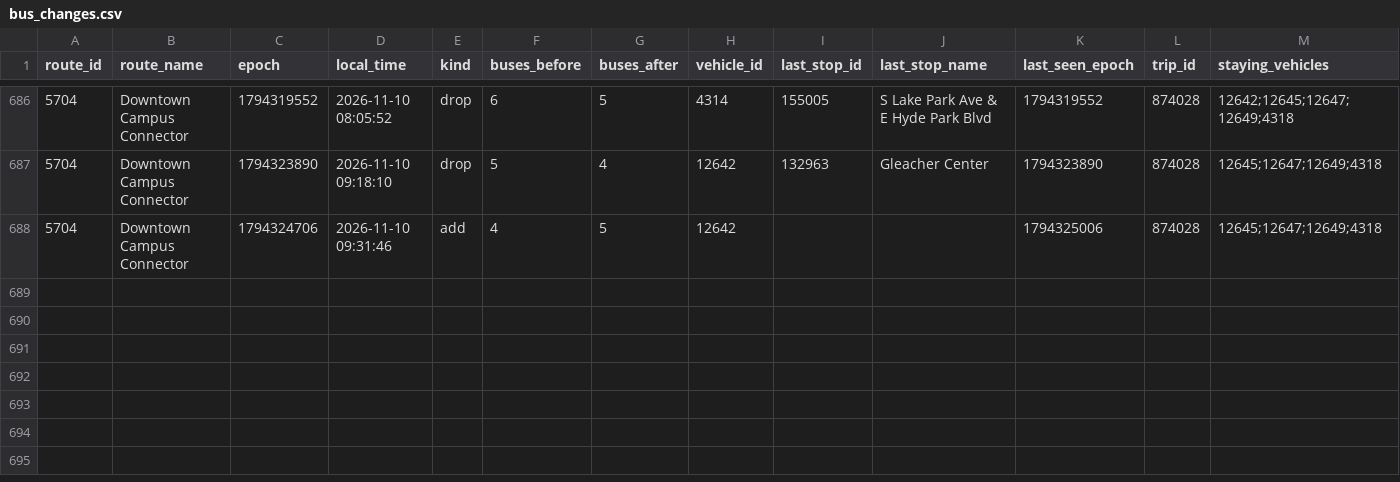
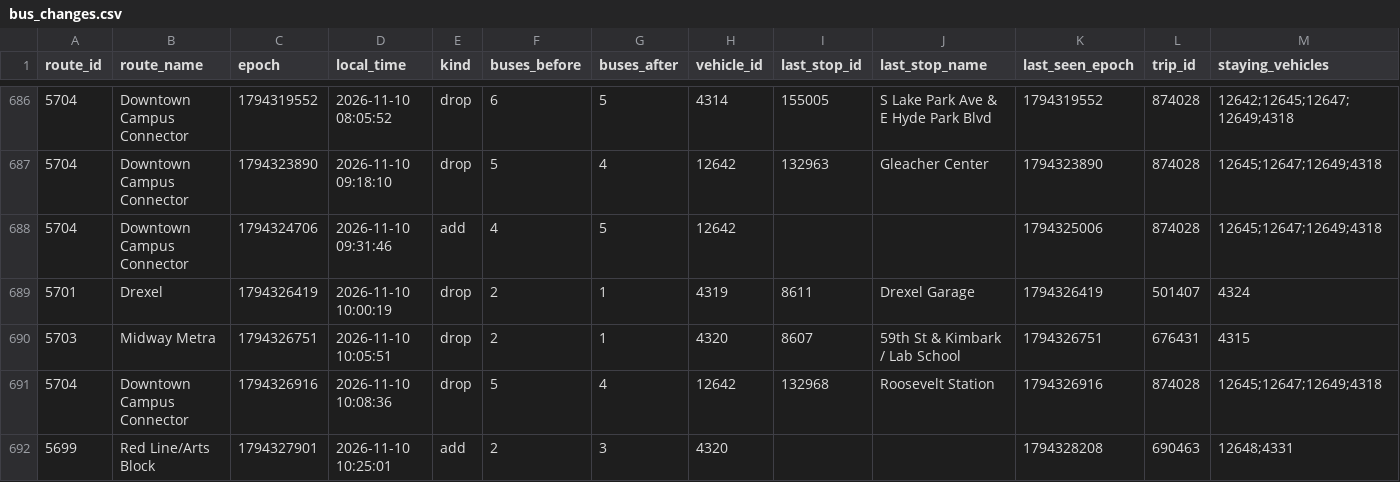
Before and after one commit to blobberus/straight-bussing, a CSV file: data/ground_truth/bus_changes.csv, drawn as a sheet; only a part is shown, gaps mark what is left out; rows hold the shown columns only; the diff names each change by its address in the sheet, - before the commit and + after, or states it on an @@ line.

```diff
--- a/data/ground_truth/bus_changes.csv
+++ b/data/ground_truth/bus_changes.csv
+row 689: 5701 | Drexel | 1794326419 | 2026-11-10 10:00:19 | drop | 2 | 1 | 4319 | 8611 | Drexel Garage | 1794326419 | 501407 | 4324
+row 690: 5703 | Midway Metra | 1794326751 | 2026-11-10 10:05:51 | drop | 2 | 1 | 4320 | 8607 | 59th St & Kimbark / Lab School | 1794326751 | 676431 | 4315
+row 691: 5704 | Downtown Campus Connector | 1794326916 | 2026-11-10 10:08:36 | drop | 5 | 4 | 12642 | 132968 | Roosevelt Station | 1794326916 | 874028 | 12645;12647;12649;4318
+row 692: 5699 | Red Line/Arts Block | 1794327901 | 2026-11-10 10:25:01 | add | 2 | 3 | 4320 |  |  | 1794328208 | 690463 | 12648;4331
```
Also changed, not shown: data/ground_truth/alerts.csv, data/ground_truth/gtfs_versions.csv, 3 other files.
